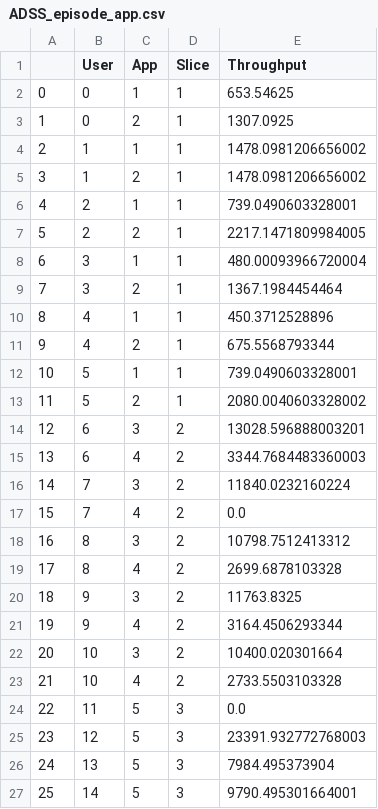
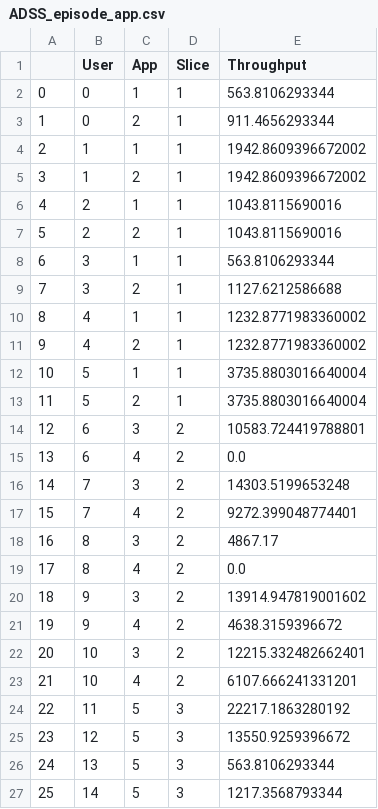
Before and after one commit to kulemandev/ADSS, a CSV file: ADSS_episode_app.csv, drawn as a sheet.

```diff
--- a/ADSS_episode_app.csv
+++ b/ADSS_episode_app.csv
@@ -1,27 +1,27 @@
 ,User,App,Slice,Throughput
-0,0,1,1,653.54625
-1,0,2,1,1307.0925
-2,1,1,1,1478.0981206656002
-3,1,2,1,1478.0981206656002
-4,2,1,1,739.0490603328001
-5,2,2,1,2217.1471809984005
-6,3,1,1,480.00093966720004
-7,3,2,1,1367.1984454464
-8,4,1,1,450.3712528896
-9,4,2,1,675.5568793344
-10,5,1,1,739.0490603328001
-11,5,2,1,2080.0040603328002
-12,6,3,2,13028.596888003201
-13,6,4,2,3344.7684483360003
-14,7,3,2,11840.0232160224
-15,7,4,2,0.0
-16,8,3,2,10798.7512413312
-17,8,4,2,2699.6878103328
-18,9,3,2,11763.8325
-19,9,4,2,3164.4506293344
-20,10,3,2,10400.020301664
-21,10,4,2,2733.5503103328
-22,11,5,3,0.0
-23,12,5,3,23391.932772768003
-24,13,5,3,7984.495373904
-25,14,5,3,9790.495301664001
+0,0,1,1,563.8106293344
+1,0,2,1,911.4656293344
+2,1,1,1,1942.8609396672002
+3,1,2,1,1942.8609396672002
+4,2,1,1,1043.8115690016
+5,2,2,1,1043.8115690016
+6,3,1,1,563.8106293344
+7,3,2,1,1127.6212586688
+8,4,1,1,1232.8771983360002
+9,4,2,1,1232.8771983360002
+10,5,1,1,3735.8803016640004
+11,5,2,1,3735.8803016640004
+12,6,3,2,10583.724419788801
+13,6,4,2,0.0
+14,7,3,2,14303.5199653248
+15,7,4,2,9272.399048774401
+16,8,3,2,4867.17
+17,8,4,2,0.0
+18,9,3,2,13914.947819001602
+19,9,4,2,4638.3159396672
+20,10,3,2,12215.332482662401
+21,10,4,2,6107.666241331201
+22,11,5,3,22217.1863280192
+23,12,5,3,13550.9259396672
+24,13,5,3,563.8106293344
+25,14,5,3,1217.3568793344
```
Also changed, not shown: CQI_episode_app.csv, allocation_df_adss.csv, 3 other files.
